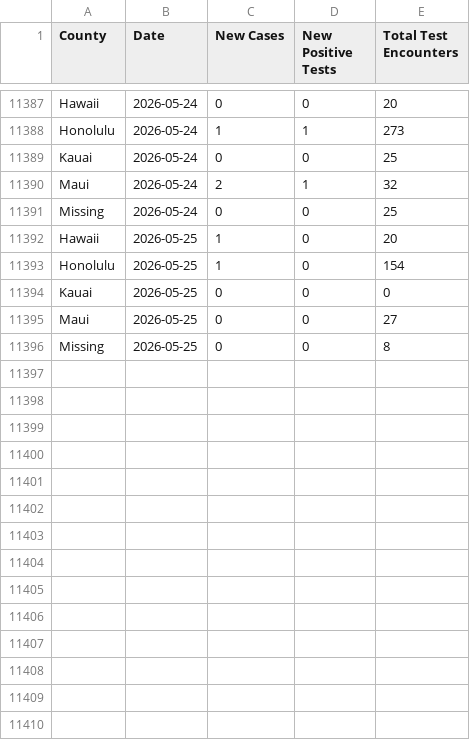
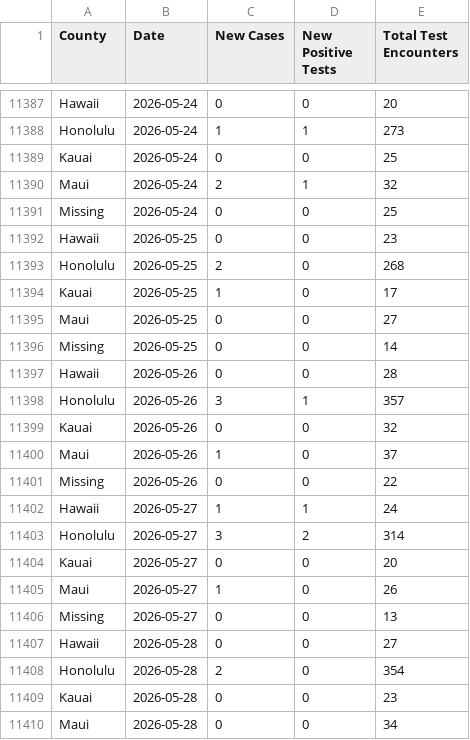
Before and after one commit to HDOH-DOCD-data/covid_public_data, a CSV file: CSVDownloadepicurve.csv, drawn as a sheet; only a part is shown, gaps mark what is left out; the diff covers the shown part only.

Commit message:
2026-06-03 update

```diff
--- a/CSVDownloadepicurve.csv
+++ b/CSVDownloadepicurve.csv
@@ -11391,6 +11391,20 @@ Maui,2026-05-24,2,1,32
 Missing,2026-05-24,0,0,25
-Hawaii,2026-05-25,1,0,20
-Honolulu,2026-05-25,1,0,154
-Kauai,2026-05-25,0,0,0
+Hawaii,2026-05-25,0,0,23
+Honolulu,2026-05-25,2,0,268
+Kauai,2026-05-25,1,0,17
 Maui,2026-05-25,0,0,27
-Missing,2026-05-25,0,0,8
+Missing,2026-05-25,0,0,14
+Hawaii,2026-05-26,0,0,28
+Honolulu,2026-05-26,3,1,357
+Kauai,2026-05-26,0,0,32
+Maui,2026-05-26,1,0,37
+Missing,2026-05-26,0,0,22
+Hawaii,2026-05-27,1,1,24
+Honolulu,2026-05-27,3,2,314
+Kauai,2026-05-27,0,0,20
+Maui,2026-05-27,1,0,26
+Missing,2026-05-27,0,0,13
+Hawaii,2026-05-28,0,0,27
+Honolulu,2026-05-28,2,0,354
+Kauai,2026-05-28,0,0,23
+Maui,2026-05-28,0,0,34
```
Also changed, not shown: 21 added rows and 7 edited cells elsewhere in this file.
